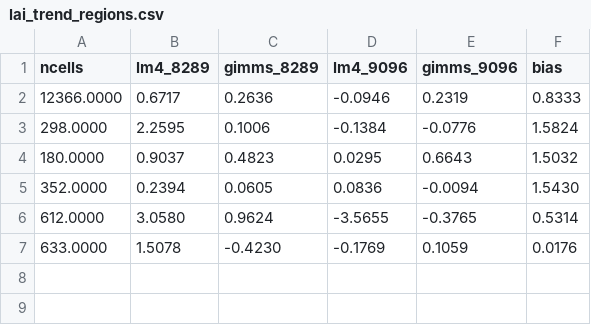
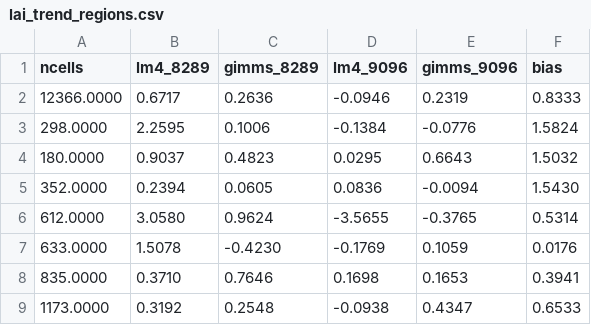
Before and after one commit to YoungdaeKoh/mof-lsm-project, a CSV file: lm4/data/lai_trend_regions.csv, drawn as a sheet.

```diff
--- a/lm4/data/lai_trend_regions.csv
+++ b/lm4/data/lai_trend_regions.csv
@@ -7 +7,3 @@ ncells,lm4_8289,gimms_8289,lm4_9096,gimms_9096,bias
 633.0000,1.5078,-0.4230,-0.1769,0.1059,0.0176
+835.0000,0.3710,0.7646,0.1698,0.1653,0.3941
+1173.0000,0.3192,0.2548,-0.0938,0.4347,0.6533
```
Also changed, not shown: 16 other files.
